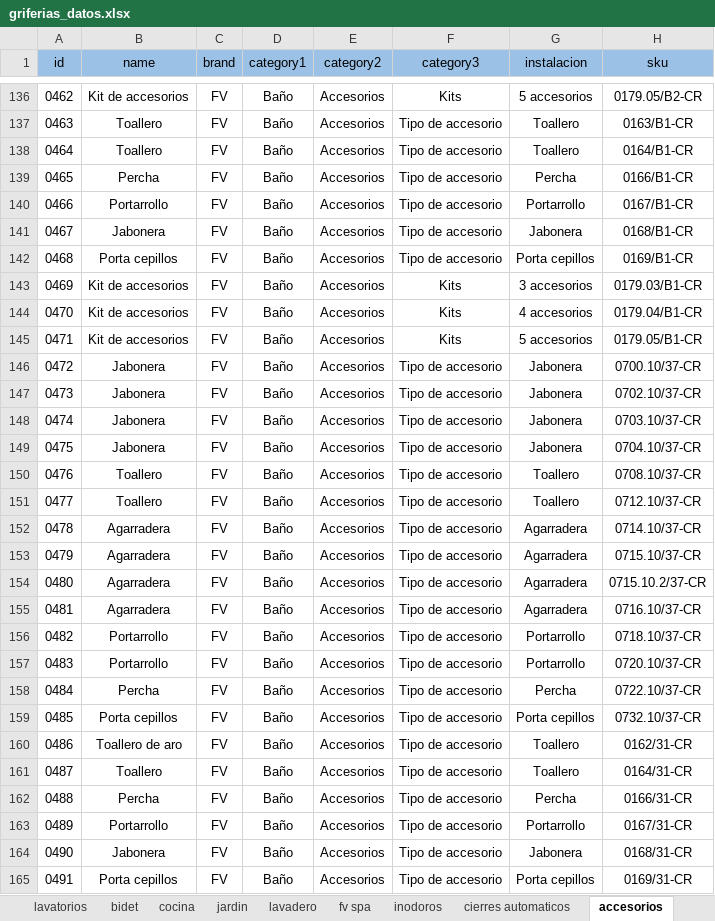
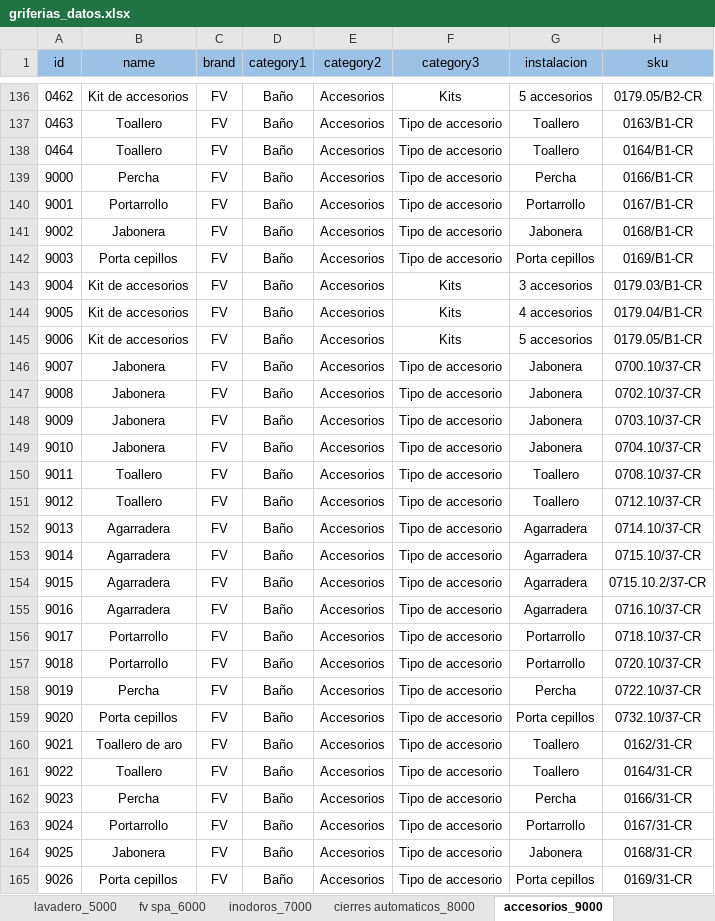
Before and after one commit to tomascardaci/sanitarios_villa_ariza, an Excel workbook: PRODUCTOS/excel/griferias_datos.xlsx, sheet accesorios_9000, drawn as a sheet; only a part is shown, gaps mark what is left out; values as stored, in another font and other column widths than the file's, no borders; the diff covers the shown part only; the diff names each change by its address in the sheet, - before the commit and + after, or states it on an @@ line.

```diff
--- a/PRODUCTOS/excel/griferias_datos.xlsx (sheet accesorios_9000)
+++ b/PRODUCTOS/excel/griferias_datos.xlsx (sheet accesorios_9000)
-sheet tab: lavadero
+sheet tab: lavadero_5000
-sheet tab: fv spa
+sheet tab: fv spa_6000
-sheet tab: inodoros
+sheet tab: inodoros_7000
-sheet tab: cierres automaticos
+sheet tab: cierres automaticos_8000
-sheet tab: accesorios
+sheet tab: accesorios_9000
-A139 (id): 0465
+A139 (id): 9000
-A140 (id): 0466
+A140 (id): 9001
-A141 (id): 0467
+A141 (id): 9002
-A142 (id): 0468
+A142 (id): 9003
-A143 (id): 0469
+A143 (id): 9004
-A144 (id): 0470
+A144 (id): 9005
-A145 (id): 0471
+A145 (id): 9006
-A146 (id): 0472
+A146 (id): 9007
-A147 (id): 0473
+A147 (id): 9008
-A148 (id): 0474
+A148 (id): 9009
-A149 (id): 0475
+A149 (id): 9010
-A150 (id): 0476
+A150 (id): 9011
-A151 (id): 0477
+A151 (id): 9012
-A152 (id): 0478
+A152 (id): 9013
-A153 (id): 0479
+A153 (id): 9014
-A154 (id): 0480
+A154 (id): 9015
-A155 (id): 0481
+A155 (id): 9016
-A156 (id): 0482
+A156 (id): 9017
-A157 (id): 0483
+A157 (id): 9018
-A158 (id): 0484
+A158 (id): 9019
-A159 (id): 0485
+A159 (id): 9020
-A160 (id): 0486
+A160 (id): 9021
-A161 (id): 0487
+A161 (id): 9022
-A162 (id): 0488
+A162 (id): 9023
-A163 (id): 0489
+A163 (id): 9024
-A164 (id): 0490
+A164 (id): 9025
-A165 (id): 0491
+A165 (id): 9026
```
Also changed, not shown: 1 edited cell elsewhere in this sheet, sheet complementos_10000, sheet lavatorios_1000, sheet cocina_3000, sheet bidet_2000, sheet cierres automaticos_8000, sheet fv spa_6000, 3 more sheets, other sheet tabs, PRODUCTOS/excel/bombas_datos.xlsx, 36 other files.
